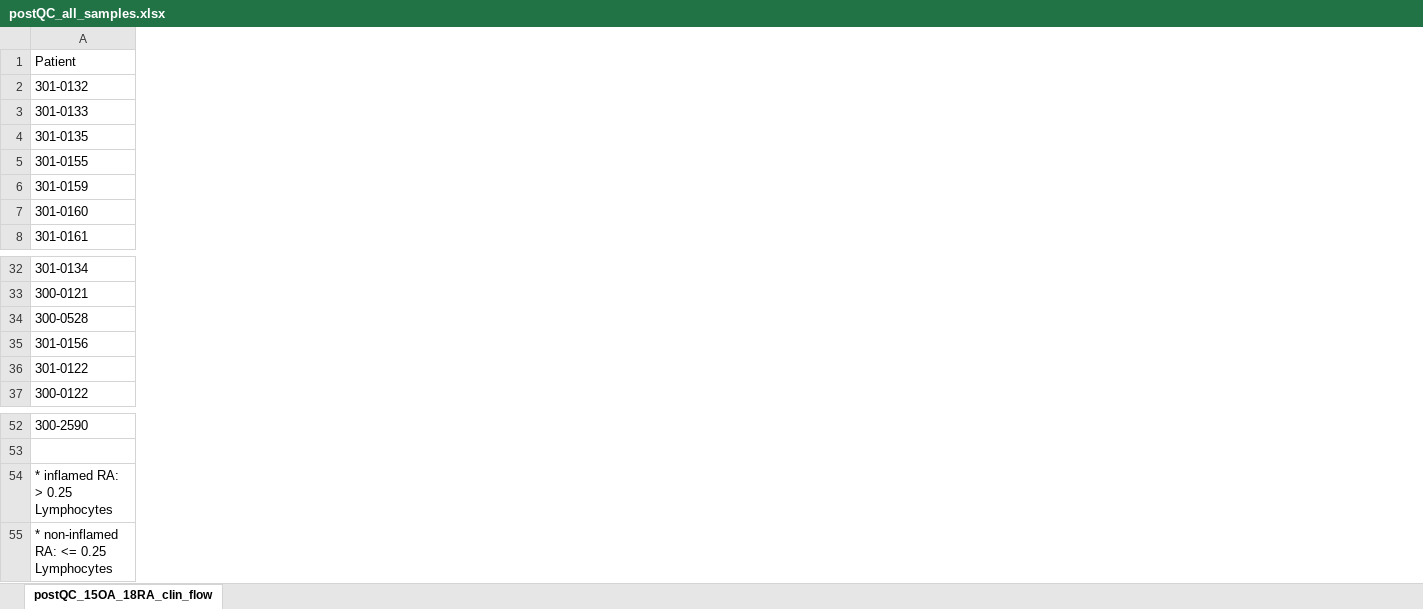
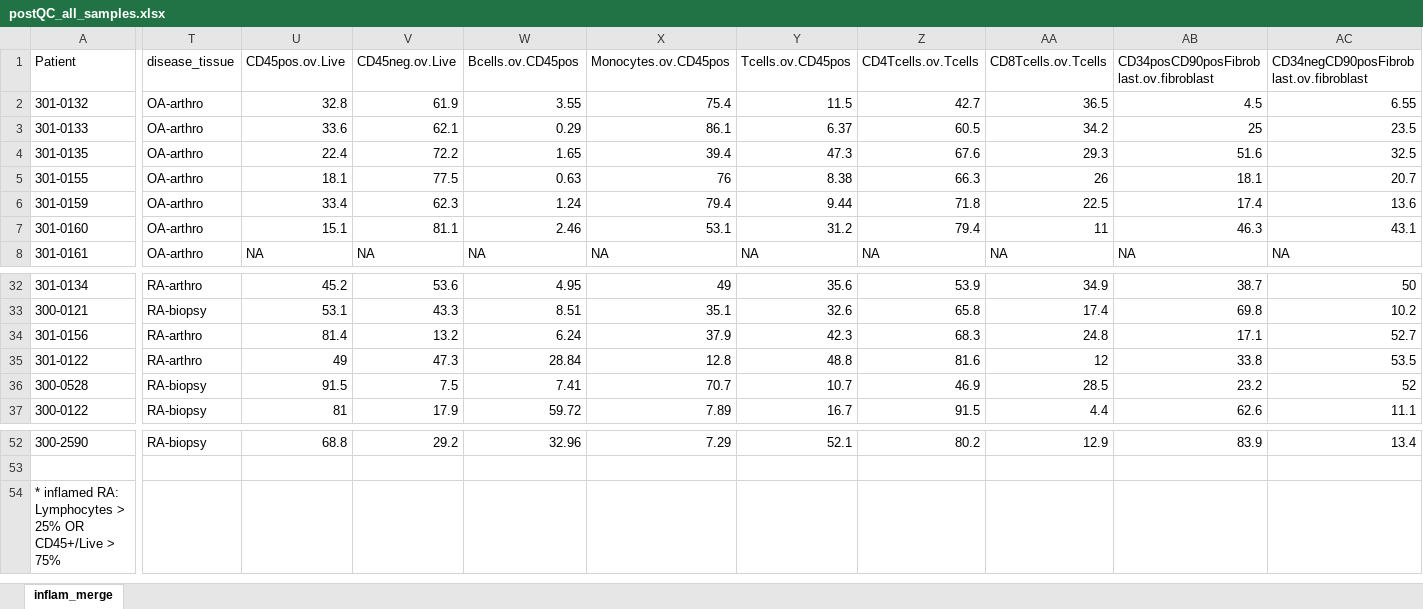
Before and after one commit to immunogenomics/amp_phase1_ra, an Excel workbook: data-raw/postQC_all_samples.xlsx, sheet inflam_merge, drawn as a sheet; only a part is shown, gaps mark what is left out; values as stored, in another font and other column widths than the file's, no cell formats; removed rows and columns are numbered as before the commit, all else as after; rows hold the shown columns only; the diff covers the shown part only; the diff names each change by its address in the sheet, - before the commit and + after, or states it on an @@ line.

Commit message:
Update T cell differential analysis

```diff
--- a/data-raw/postQC_all_samples.xlsx (sheet inflam_merge)
+++ b/data-raw/postQC_all_samples.xlsx (sheet inflam_merge)
-sheet tab: postQC_15OA_18RA_clin_flow
+sheet tab: inflam_merge
+column T (disease_tissue), rows 2-8: all OA-arthro; rows 32-35: RA-arthro | RA-biopsy | RA-arthro | RA-arthro; row 37: RA-biopsy; row 52: RA-biopsy
+column U (CD45pos.ov.Live), rows 2-8: 32.8 | 33.6 | 22.4 | 18.1 | 33.4 | 15.1 | NA; rows 32-35: 45.2 | 53.1 | 81.4 | 49; row 37: 81; row 52: 68.8
+column V (CD45neg.ov.Live), rows 2-8: 61.9 | 62.1 | 72.2 | 77.5 | 62.3 | 81.1 | NA; rows 32-35: 53.6 | 43.3 | 13.2 | 47.3; row 37: 17.9; row 52: 29.2
+column W (Bcells.ov.CD45pos), rows 2-8: 3.55 | 0.29 | 1.65 | 0.63 | 1.24 | 2.46 | NA; rows 32-35: 4.95 | 8.51 | 6.24 | 28.84; row 37: 59.72; row 52: 32.96
+column X (Monocytes.ov.CD45pos), rows 2-8: 75.4 | 86.1 | 39.4 | 76 | 79.4 | 53.1 | NA; rows 32-35: 49 | 35.1 | 37.9 | 12.8; row 37: 7.89; row 52: 7.29
+column Y (Tcells.ov.CD45pos), rows 2-8: 11.5 | 6.37 | 47.3 | 8.38 | 9.44 | 31.2 | NA; rows 32-35: 35.6 | 32.6 | 42.3 | 48.8; row 37: 16.7; row 52: 52.1
+column Z (CD4Tcells.ov.Tcells), rows 2-8: 42.7 | 60.5 | 67.6 | 66.3 | 71.8 | 79.4 | NA; rows 32-35: 53.9 | 65.8 | 68.3 | 81.6; row 37: 91.5; row 52: 80.2
+column AA (CD8Tcells.ov.Tcells), rows 2-8: 36.5 | 34.2 | 29.3 | 26 | 22.5 | 11 | NA; rows 32-35: 34.9 | 17.4 | 24.8 | 12; row 37: 4.4; row 52: 12.9
+column AB, rows 1-8: CD34posCD90posFibroblast.ov.fibroblast | 4.5 | 25 | 51.6 | 18.1 | 17.4 | 46.3 | NA; rows 32-35: 38.7 | 69.8 | 17.1 | 33.8; row 37: 62.6; row 52: 83.9
+column AC, rows 1-8: CD34negCD90posFibroblast.ov.fibroblast | 6.55 | 23.5 | 32.5 | 20.7 | 13.6 | 43.1 | NA; rows 32-35: 50 | 10.2 | 52.7 | 53.5; row 37: 11.1; row 52: 13.4
-row 34: 300-0528
+row 36: 300-0528 | RA-biopsy | 91.5 | 7.5 | 7.41 | 70.7 | 10.7 | 46.9 | 28.5 | 23.2 | 52
-A54 (Patient): * inflamed RA: > 0.25 Lymphocytes
+A54 (Patient): * inflamed RA: Lymphocytes > 25% OR CD45+/Live > 75%
-A54:F54 merged
+A54:G54 merged
-row 55: * non-inflamed RA: <= 0.25 Lymphocytes
```
Also changed, not shown: 11 added columns and 2 edited cells elsewhere in this sheet, cell formats, formulas that keep their value, 20 other files.
